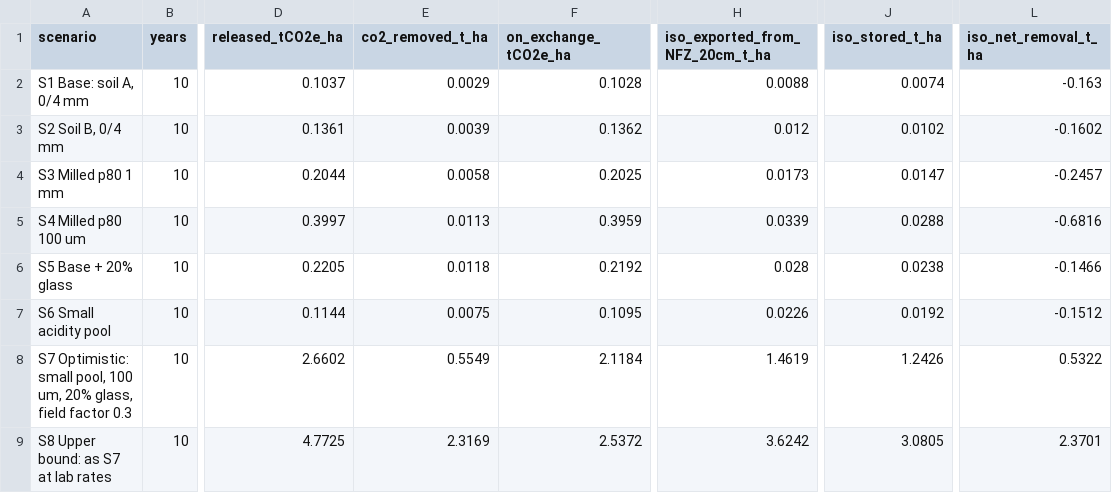
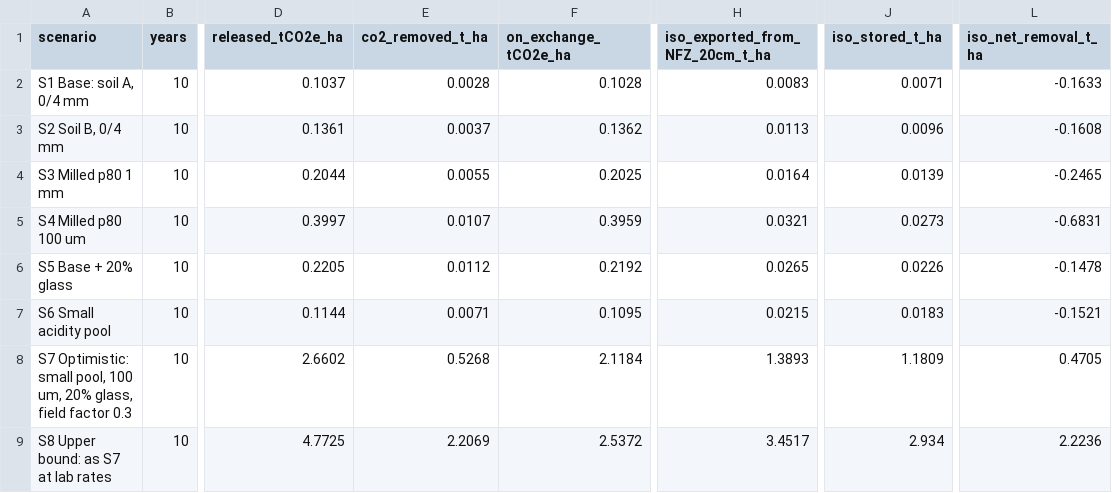
Before and after one commit to Ash-Impactco/model---phreeqc, a CSV file: data/lab/15_model_results_10yr.csv, drawn as a sheet; only a part is shown, gaps mark what is left out; the diff covers the shown part only; the diff names each change by its address in the sheet, - before the commit and + after, or states it on an @@ line.

```diff
--- a/data/lab/15_model_results_10yr.csv
+++ b/data/lab/15_model_results_10yr.csv
-E2 (co2_removed_t_ha): 0.0029
+E2 (co2_removed_t_ha): 0.0028
-H2 (iso_exported_from_NFZ_20cm_t_ha): 0.0088
+H2 (iso_exported_from_NFZ_20cm_t_ha): 0.0083
-J2 (iso_stored_t_ha): 0.0074
+J2 (iso_stored_t_ha): 0.0071
-L2 (iso_net_removal_t_ha): -0.163
+L2 (iso_net_removal_t_ha): -0.1633
-E3 (co2_removed_t_ha): 0.0039
+E3 (co2_removed_t_ha): 0.0037
-H3 (iso_exported_from_NFZ_20cm_t_ha): 0.012
+H3 (iso_exported_from_NFZ_20cm_t_ha): 0.0113
-J3 (iso_stored_t_ha): 0.0102
+J3 (iso_stored_t_ha): 0.0096
-L3 (iso_net_removal_t_ha): -0.1602
+L3 (iso_net_removal_t_ha): -0.1608
-E4 (co2_removed_t_ha): 0.0058
+E4 (co2_removed_t_ha): 0.0055
-H4 (iso_exported_from_NFZ_20cm_t_ha): 0.0173
+H4 (iso_exported_from_NFZ_20cm_t_ha): 0.0164
-J4 (iso_stored_t_ha): 0.0147
+J4 (iso_stored_t_ha): 0.0139
-L4 (iso_net_removal_t_ha): -0.2457
+L4 (iso_net_removal_t_ha): -0.2465
-E5 (co2_removed_t_ha): 0.0113
+E5 (co2_removed_t_ha): 0.0107
-H5 (iso_exported_from_NFZ_20cm_t_ha): 0.0339
+H5 (iso_exported_from_NFZ_20cm_t_ha): 0.0321
-J5 (iso_stored_t_ha): 0.0288
+J5 (iso_stored_t_ha): 0.0273
-L5 (iso_net_removal_t_ha): -0.6816
+L5 (iso_net_removal_t_ha): -0.6831
-E6 (co2_removed_t_ha): 0.0118
+E6 (co2_removed_t_ha): 0.0112
-H6 (iso_exported_from_NFZ_20cm_t_ha): 0.028
+H6 (iso_exported_from_NFZ_20cm_t_ha): 0.0265
-J6 (iso_stored_t_ha): 0.0238
+J6 (iso_stored_t_ha): 0.0226
-L6 (iso_net_removal_t_ha): -0.1466
+L6 (iso_net_removal_t_ha): -0.1478
-E7 (co2_removed_t_ha): 0.0075
+E7 (co2_removed_t_ha): 0.0071
-H7 (iso_exported_from_NFZ_20cm_t_ha): 0.0226
+H7 (iso_exported_from_NFZ_20cm_t_ha): 0.0215
-J7 (iso_stored_t_ha): 0.0192
+J7 (iso_stored_t_ha): 0.0183
-L7 (iso_net_removal_t_ha): -0.1512
+L7 (iso_net_removal_t_ha): -0.1521
-E8 (co2_removed_t_ha): 0.5549
+E8 (co2_removed_t_ha): 0.5268
-H8 (iso_exported_from_NFZ_20cm_t_ha): 1.4619
+H8 (iso_exported_from_NFZ_20cm_t_ha): 1.3893
-J8 (iso_stored_t_ha): 1.2426
+J8 (iso_stored_t_ha): 1.1809
-L8 (iso_net_removal_t_ha): 0.5322
+L8 (iso_net_removal_t_ha): 0.4705
-E9 (co2_removed_t_ha): 2.3169
+E9 (co2_removed_t_ha): 2.2069
-H9 (iso_exported_from_NFZ_20cm_t_ha): 3.6242
+H9 (iso_exported_from_NFZ_20cm_t_ha): 3.4517
-J9 (iso_stored_t_ha): 3.0805
+J9 (iso_stored_t_ha): 2.934
-L9 (iso_net_removal_t_ha): 2.3701
+L9 (iso_net_removal_t_ha): 2.2236
```
Also changed, not shown: 1 added row and 8 edited cells elsewhere in this file, data/lab/12_climate_and_hydrology.csv, data/lab/14_model_settings.csv, 8 other files.
